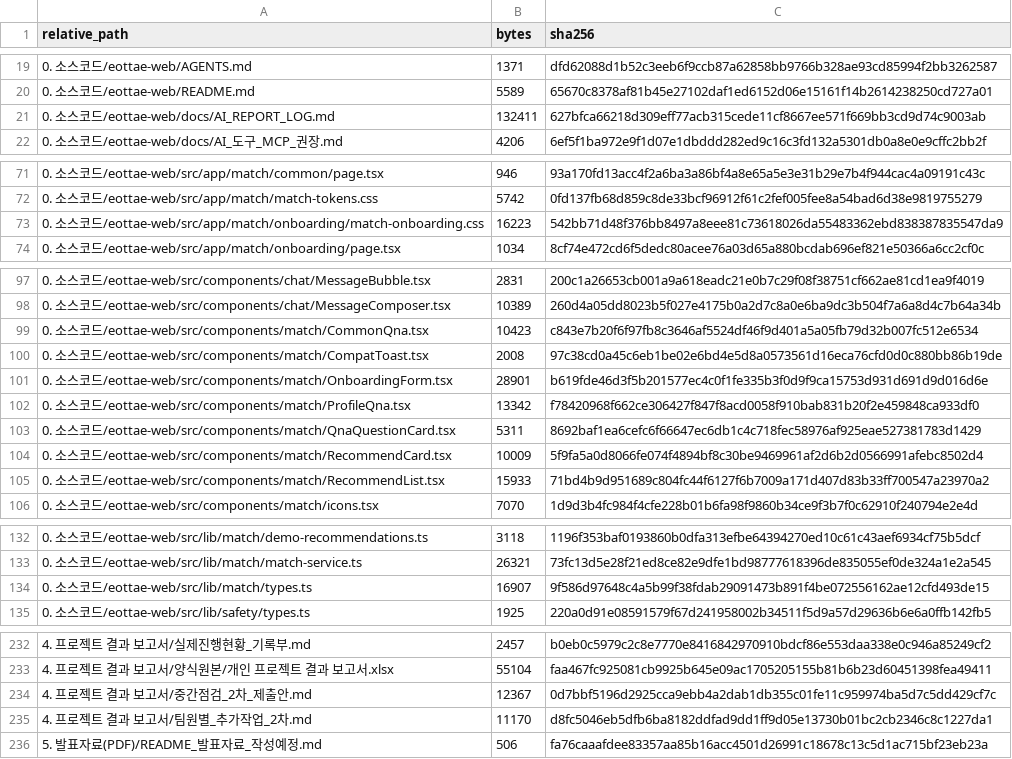
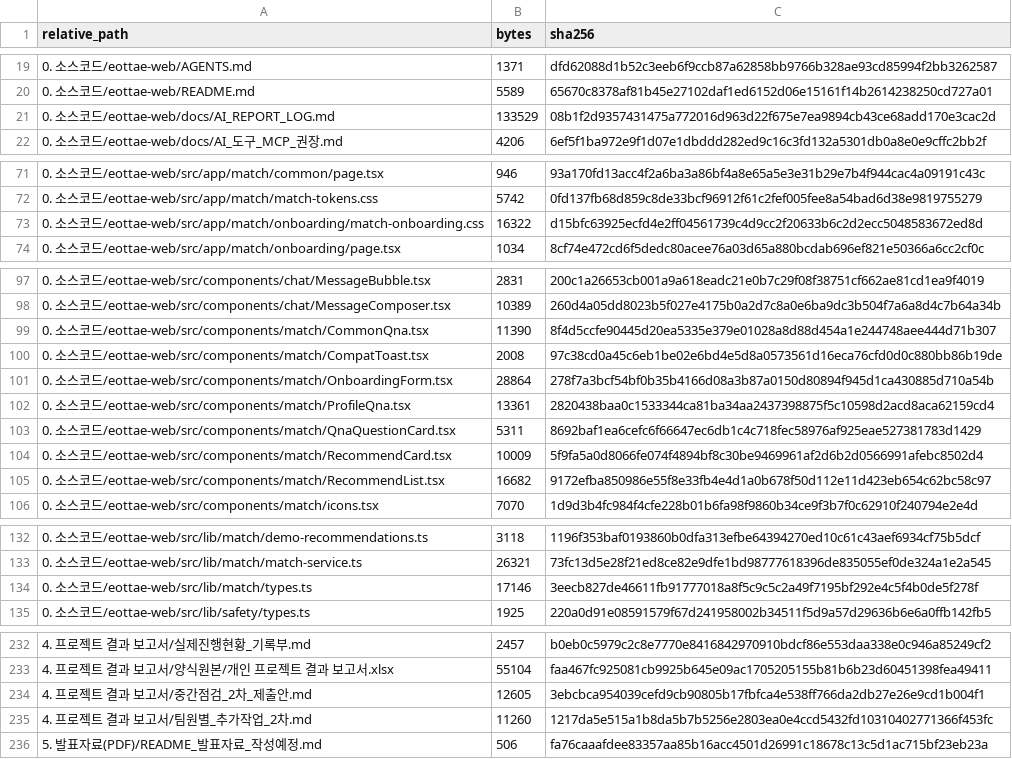
Before and after one commit to sterran123/eottae, a CSV file: FILE_INDEX.csv, drawn as a sheet; only a part is shown, gaps mark what is left out.

```diff
--- a/FILE_INDEX.csv
+++ b/FILE_INDEX.csv
@@ -20,3 +20,3 @@
 0. 소스코드/eottae-web/README.md,5589,65670c8378af81b45e27102daf1ed6152d06e15161f14b2614238250cd727a01
-0. 소스코드/eottae-web/docs/AI_REPORT_LOG.md,132411,627bfca66218d309eff77acb315cede11cf8667ee571f669bb3cd9d74c9003ab
+0. 소스코드/eottae-web/docs/AI_REPORT_LOG.md,133529,08b1f2d9357431475a772016d963d22f675e7ea9894cb43ce68add170e3cac2d
 0. 소스코드/eottae-web/docs/AI_도구_MCP_권장.md,4206,6ef5f1ba972e9f1d07e1dbddd282ed9c16c3fd132a5301db0a8e0e9cffc2bb2f
@@ -72,3 +72,3 @@
 0. 소스코드/eottae-web/src/app/match/match-tokens.css,5742,0fd137fb68d859c8de33bcf96912f61c2fef005fee8a54bad6d38e9819755279
-0. 소스코드/eottae-web/src/app/match/onboarding/match-onboarding.css,16223,542bb71d48f376bb8497a8eee81c73618026da55483362ebd838387835547da9
+0. 소스코드/eottae-web/src/app/match/onboarding/match-onboarding.css,16322,d15bfc63925ecfd4e2ff04561739c4d9cc2f20633b6c2d2ecc5048583672ed8d
 0. 소스코드/eottae-web/src/app/match/onboarding/page.tsx,1034,8cf74e472cd6f5dedc80acee76a03d65a880bcdab696ef821e50366a6cc2cf0c
@@ -98,9 +98,9 @@
 0. 소스코드/eottae-web/src/components/chat/MessageComposer.tsx,10389,260d4a05dd8023b5f027e4175b0a2d7c8a0e6ba9dc3b504f7a6a8d4c7b64a34b
-0. 소스코드/eottae-web/src/components/match/CommonQna.tsx,10423,c843e7b20f6f97fb8c3646af5524df46f9d401a5a05fb79d32b007fc512e6534
+0. 소스코드/eottae-web/src/components/match/CommonQna.tsx,11390,8f4d5ccfe90445d20ea5335e379e01028a8d88d454a1e244748aee444d71b307
 0. 소스코드/eottae-web/src/components/match/CompatToast.tsx,2008,97c38cd0a45c6eb1be02e6bd4e5d8a0573561d16eca76cfd0d0c880bb86b19de
-0. 소스코드/eottae-web/src/components/match/OnboardingForm.tsx,28901,b619fde46d3f5b201577ec4c0f1fe335b3f0d9f9ca15753d931d691d9d016d6e
-0. 소스코드/eottae-web/src/components/match/ProfileQna.tsx,13342,f78420968f662ce306427f847f8acd0058f910bab831b20f2e459848ca933df0
+0. 소스코드/eottae-web/src/components/match/OnboardingForm.tsx,28864,278f7a3bcf54bf0b35b4166d08a3b87a0150d80894f945d1ca430885d710a54b
+0. 소스코드/eottae-web/src/components/match/ProfileQna.tsx,13361,2820438baa0c1533344ca81ba34aa2437398875f5c10598d2acd8aca62159cd4
 0. 소스코드/eottae-web/src/components/match/QnaQuestionCard.tsx,5311,8692baf1ea6cefc6f66647ec6db1c4c718fec58976af925eae527381783d1429
 0. 소스코드/eottae-web/src/components/match/RecommendCard.tsx,10009,5f9fa5a0d8066fe074f4894bf8c30be9469961af2d6b2d0566991afebc8502d4
-0. 소스코드/eottae-web/src/components/match/RecommendList.tsx,15933,71bd4b9d951689c804fc44f6127f6b7009a171d407d83b33ff700547a23970a2
+0. 소스코드/eottae-web/src/components/match/RecommendList.tsx,16682,9172efba850986e55f8e33fb4e4d1a0b678f50d112e11d423eb654c62bc58c97
 0. 소스코드/eottae-web/src/components/match/icons.tsx,7070,1d9d3b4fc984f4cfe228b01b6fa98f9860b34ce9f3b7f0c62910f240794e2e4d
@@ -133,3 +133,3 @@
 0. 소스코드/eottae-web/src/lib/match/match-service.ts,26321,73fc13d5e28f21ed8ce82e9dfe1bd98777618396de835055ef0de324a1e2a545
-0. 소스코드/eottae-web/src/lib/match/types.ts,16907,9f586d97648c4a5b99f38fdab29091473b891f4be072556162ae12cfd493de15
+0. 소스코드/eottae-web/src/lib/match/types.ts,17146,3eecb827de46611fb91777018a8f5c9c5c2a49f7195bf292e4c5f4b0de5f278f
 0. 소스코드/eottae-web/src/lib/safety/types.ts,1925,220a0d91e08591579f67d241958002b34511f5d9a57d29636b6e6a0ffb142fb5
@@ -233,4 +233,4 @@
 4. 프로젝트 결과 보고서/양식원본/개인 프로젝트 결과 보고서.xlsx,55104,faa467fc925081cb9925b645e09ac1705205155b81b6b23d60451398fea49411
-4. 프로젝트 결과 보고서/중간점검_2차_제출안.md,12367,0d7bbf5196d2925cca9ebb4a2dab1db355c01fe11c959974ba5d7c5dd429cf7c
-4. 프로젝트 결과 보고서/팀원별_추가작업_2차.md,11170,d8fc5046eb5dfb6ba8182ddfad9dd1ff9d05e13730b01bc2cb2346c8c1227da1
+4. 프로젝트 결과 보고서/중간점검_2차_제출안.md,12605,3ebcbca954039cefd9cb90805b17fbfca4e538ff766da2db27e26e9cd1b004f1
+4. 프로젝트 결과 보고서/팀원별_추가작업_2차.md,11260,1217da5e515a1b8da5b7b5256e2803ea0e4ccd5432fd10310402771366f453fc
 5. 발표자료(PDF)/README_발표자료_작성예정.md,506,fa76caaafdee83357aa85b16acc4501d26991c18678c13c5d1ac715bf23eb23a
```
Also changed, not shown: 10 other files.
